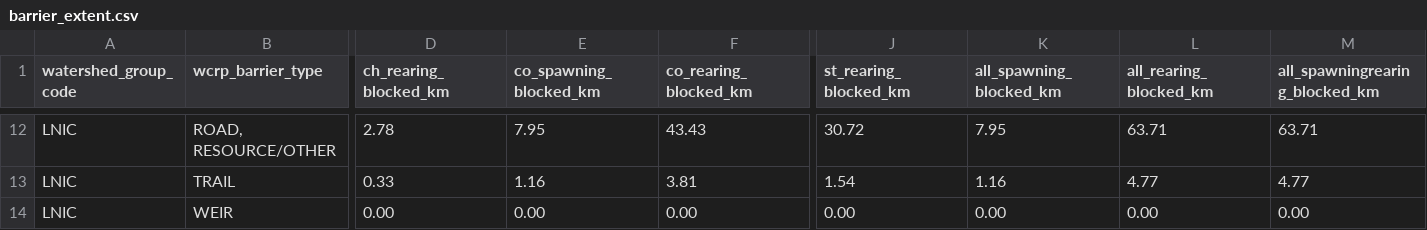
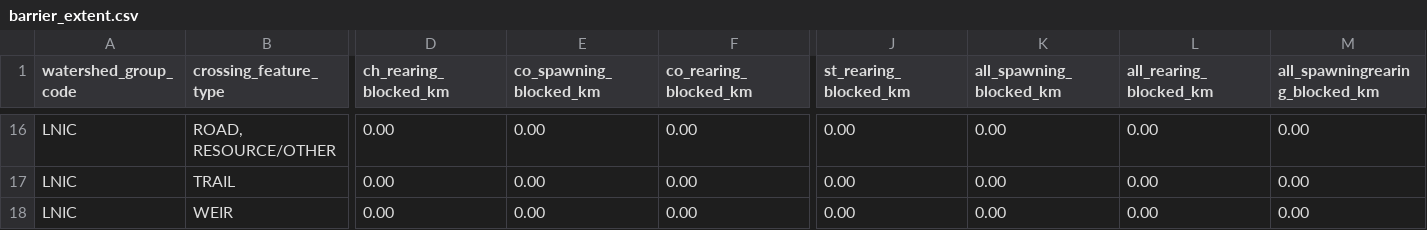
Before and after one commit to smnorris/bcfishpass, a CSV file: reports/wcrp/reports/barrier_extent.csv, drawn as a sheet; only a part is shown, gaps mark what is left out; addresses are those after the commit; the diff covers the shown part only; the diff names each change by its address in the sheet, - before the commit and + after, or states it on an @@ line.

```diff
--- a/reports/wcrp/reports/barrier_extent.csv
+++ b/reports/wcrp/reports/barrier_extent.csv
-B1: wcrp_barrier_type
+B1: crossing_feature_type
-D16 (ch_rearing_blocked_km): 2.78
+D16 (ch_rearing_blocked_km): 0.00
-E16 (co_spawning_blocked_km): 7.95
+E16 (co_spawning_blocked_km): 0.00
-F16 (co_rearing_blocked_km): 43.43
+F16 (co_rearing_blocked_km): 0.00
-J16 (st_rearing_blocked_km): 30.72
+J16 (st_rearing_blocked_km): 0.00
-K16 (all_spawning_blocked_km): 7.95
+K16 (all_spawning_blocked_km): 0.00
-L16 (all_rearing_blocked_km): 63.71
+L16 (all_rearing_blocked_km): 0.00
-M16 (all_spawningrearing_blocked_km): 63.71
+M16 (all_spawningrearing_blocked_km): 0.00
-D17 (ch_rearing_blocked_km): 0.33
+D17 (ch_rearing_blocked_km): 0.00
-E17 (co_spawning_blocked_km): 1.16
+E17 (co_spawning_blocked_km): 0.00
-F17 (co_rearing_blocked_km): 3.81
+F17 (co_rearing_blocked_km): 0.00
-J17 (st_rearing_blocked_km): 1.54
+J17 (st_rearing_blocked_km): 0.00
-K17 (all_spawning_blocked_km): 1.16
+K17 (all_spawning_blocked_km): 0.00
-L17 (all_rearing_blocked_km): 4.77
+L17 (all_rearing_blocked_km): 0.00
-M17 (all_spawningrearing_blocked_km): 4.77
+M17 (all_spawningrearing_blocked_km): 0.00
```
Also changed, not shown: 6 added rows, 2 removed rows and 55 edited cells elsewhere in this file, reports/wcrp/reports/barrier_severity.csv, reports/wcrp/reports/watershed_summary.csv, 14 other files.
